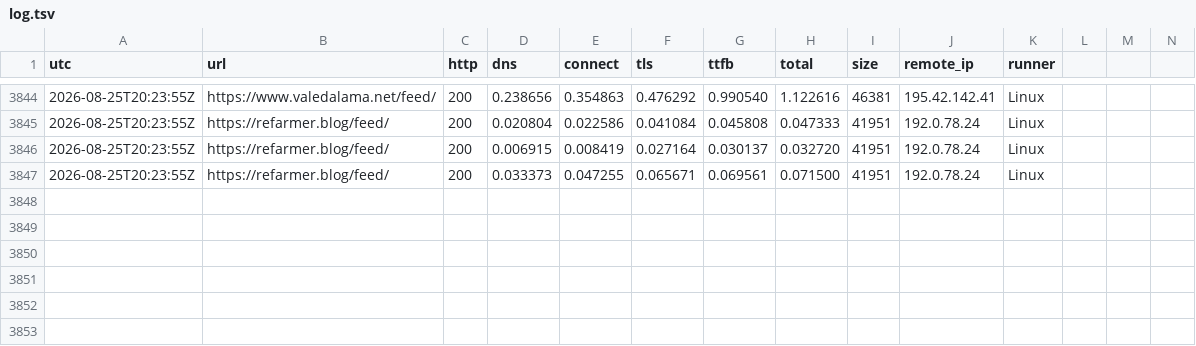
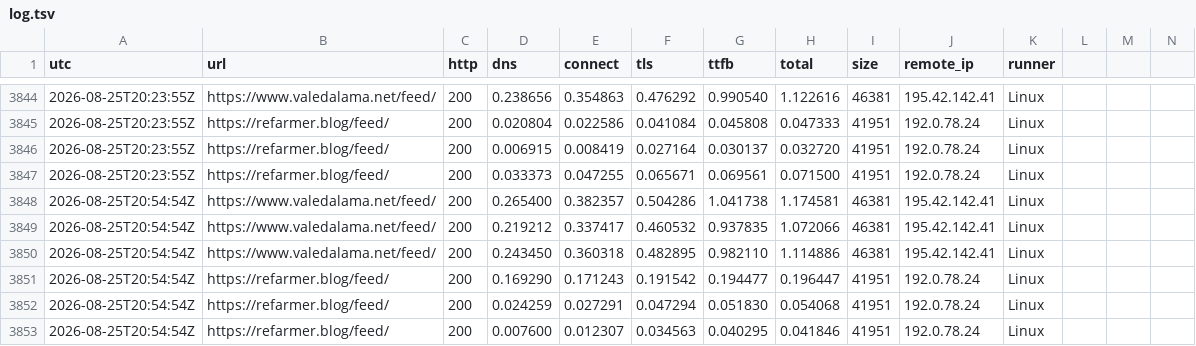
Before and after one commit to ludwa6/feed-watch, a TSV file: log.tsv, drawn as a sheet; only a part is shown, gaps mark what is left out; rows hold the shown columns only; the diff names each change by its address in the sheet, - before the commit and + after, or states it on an @@ line.

Commit message:
probe 2026-08-25T20:55Z

```diff
--- a/log.tsv
+++ b/log.tsv
+row 3848: 2026-08-25T20:54:54Z | https://www.valedalama.net/feed/ | 200 | 0.265400 | 0.382357 | 0.504286 | 1.041738 | 1.174581 | 46381 | 195.42.142.41 | Linux
+row 3849: 2026-08-25T20:54:54Z | https://www.valedalama.net/feed/ | 200 | 0.219212 | 0.337417 | 0.460532 | 0.937835 | 1.072066 | 46381 | 195.42.142.41 | Linux
+row 3850: 2026-08-25T20:54:54Z | https://www.valedalama.net/feed/ | 200 | 0.243450 | 0.360318 | 0.482895 | 0.982110 | 1.114886 | 46381 | 195.42.142.41 | Linux
+row 3851: 2026-08-25T20:54:54Z | https://refarmer.blog/feed/ | 200 | 0.169290 | 0.171243 | 0.191542 | 0.194477 | 0.196447 | 41951 | 192.0.78.24 | Linux
+row 3852: 2026-08-25T20:54:54Z | https://refarmer.blog/feed/ | 200 | 0.024259 | 0.027291 | 0.047294 | 0.051830 | 0.054068 | 41951 | 192.0.78.24 | Linux
+row 3853: 2026-08-25T20:54:54Z | https://refarmer.blog/feed/ | 200 | 0.007600 | 0.012307 | 0.034563 | 0.040295 | 0.041846 | 41951 | 192.0.78.24 | Linux
```
